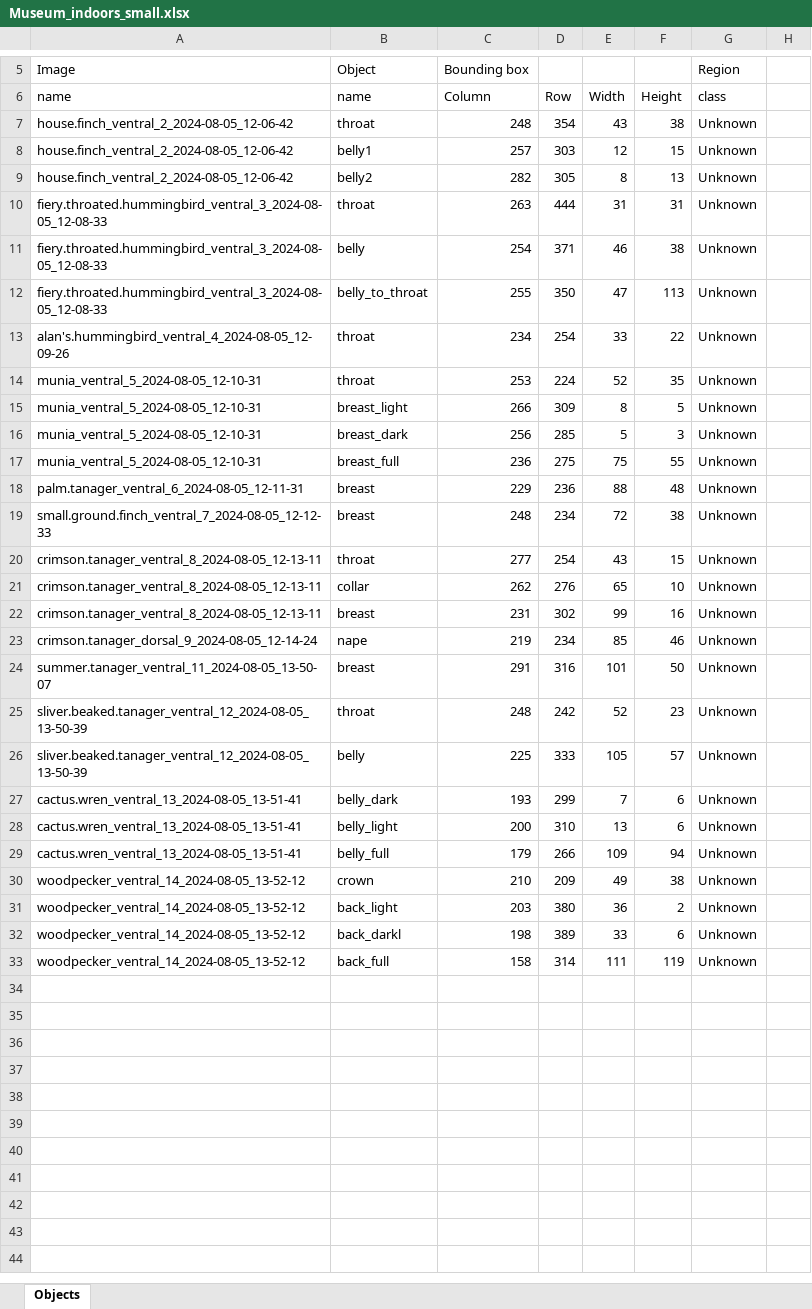
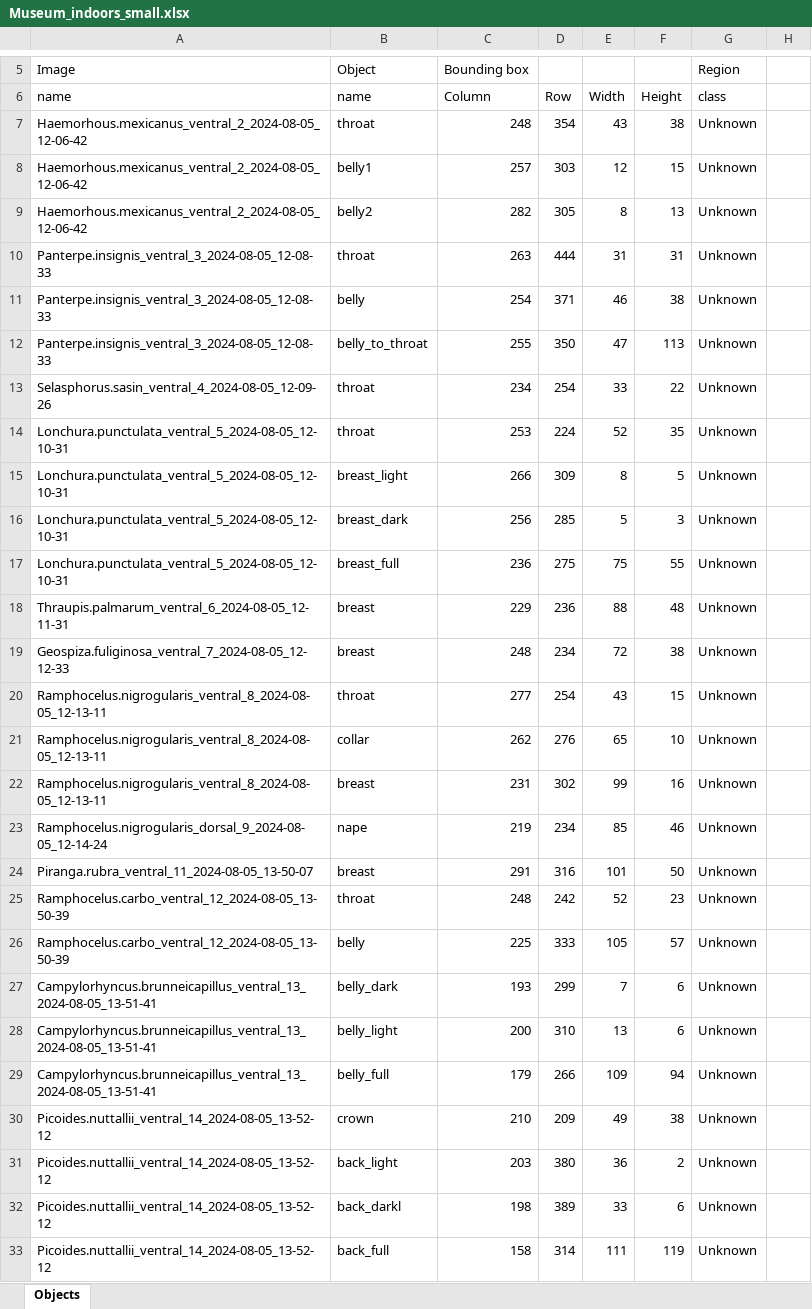
Before and after one commit to nruffolo5/Museum_spec, an Excel workbook: Museum_indoors_small.xlsx, sheet Objects, drawn as a sheet; only a part is shown, gaps mark what is left out; values as stored, in another font and other column widths than the file's, no borders; the diff names each change by its address in the sheet, - before the commit and + after, or states it on an @@ line.

```diff
--- a/Museum_indoors_small.xlsx (sheet Objects)
+++ b/Museum_indoors_small.xlsx (sheet Objects)
-A7:A9: house.finch_ventral_2_2024-08-05_12-06-42
+A7:A9: Haemorhous.mexicanus_ventral_2_2024-08-05_12-06-42
-A10:A12: fiery.throated.hummingbird_ventral_3_2024-08-05_12-08-33
+A10:A12: Panterpe.insignis_ventral_3_2024-08-05_12-08-33
-A13: alan's.hummingbird_ventral_4_2024-08-05_12-09-26
+A13: Selasphorus.sasin_ventral_4_2024-08-05_12-09-26
-A14:A17: munia_ventral_5_2024-08-05_12-10-31
+A14:A17: Lonchura.punctulata_ventral_5_2024-08-05_12-10-31
-A18: palm.tanager_ventral_6_2024-08-05_12-11-31
+A18: Thraupis.palmarum_ventral_6_2024-08-05_12-11-31
-A19: small.ground.finch_ventral_7_2024-08-05_12-12-33
+A19: Geospiza.fuliginosa_ventral_7_2024-08-05_12-12-33
-A20:A22: crimson.tanager_ventral_8_2024-08-05_12-13-11
+A20:A22: Ramphocelus.nigrogularis_ventral_8_2024-08-05_12-13-11
-A23: crimson.tanager_dorsal_9_2024-08-05_12-14-24
+A23: Ramphocelus.nigrogularis_dorsal_9_2024-08-05_12-14-24
-A24: summer.tanager_ventral_11_2024-08-05_13-50-07
+A24: Piranga.rubra_ventral_11_2024-08-05_13-50-07
-A25:A26: sliver.beaked.tanager_ventral_12_2024-08-05_13-50-39
+A25:A26: Ramphocelus.carbo_ventral_12_2024-08-05_13-50-39
-A27:A29: cactus.wren_ventral_13_2024-08-05_13-51-41
+A27:A29: Campylorhyncus.brunneicapillus_ventral_13_2024-08-05_13-51-41
-A30:A33: woodpecker_ventral_14_2024-08-05_13-52-12
+A30:A33: Picoides.nuttallii_ventral_14_2024-08-05_13-52-12
```
Also changed, not shown: Museum_indoors_big.xlsx, Outside_big.xlsx, 3 other files.
